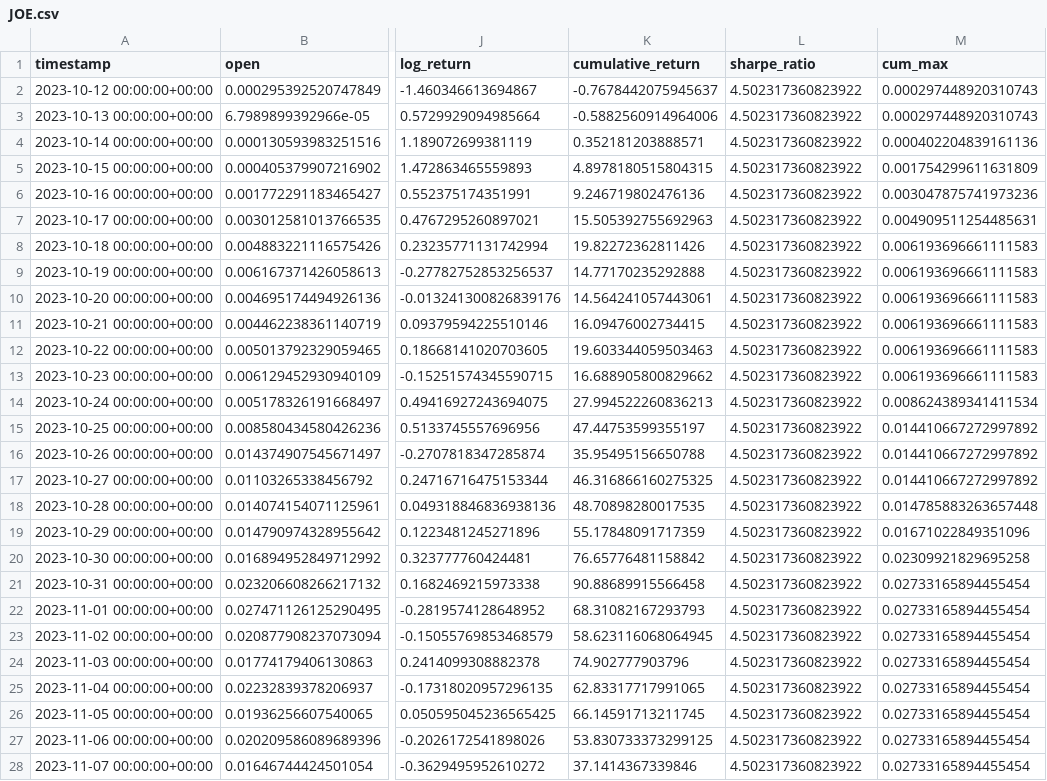
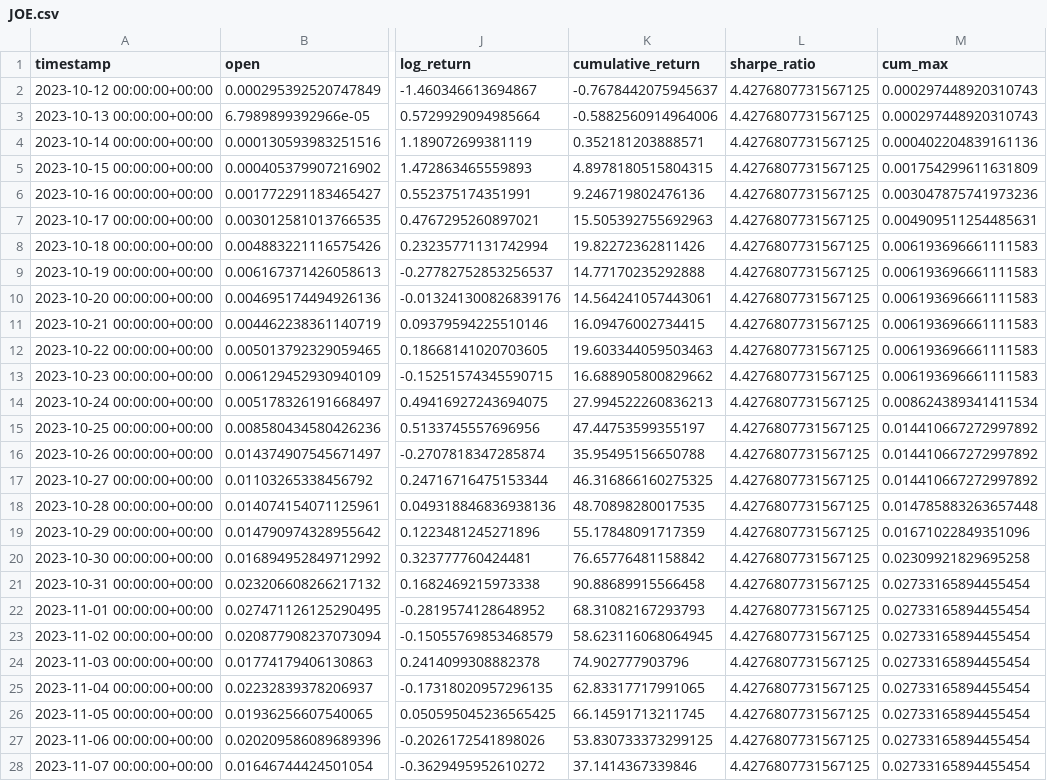
Before and after one commit to harshit4311/daily-rebalanced-index-pipeline, a CSV file: dataframes/oct23/JOE.csv, drawn as a sheet; only a part is shown, gaps mark what is left out; the diff covers the shown part only; the diff names each change by its address in the sheet, - before the commit and + after, or states it on an @@ line.

```diff
--- a/dataframes/oct23/JOE.csv
+++ b/dataframes/oct23/JOE.csv
-L2:L28 (sharpe_ratio): 4.502317360823922
+L2:L28 (sharpe_ratio): 4.4276807731567125
```
Also changed, not shown: 1 added row and 32 edited cells elsewhere in this file, dataframes/oct23/HAY.csv, dataframes/oct23/KIZUNA.csv, 9 other files.
